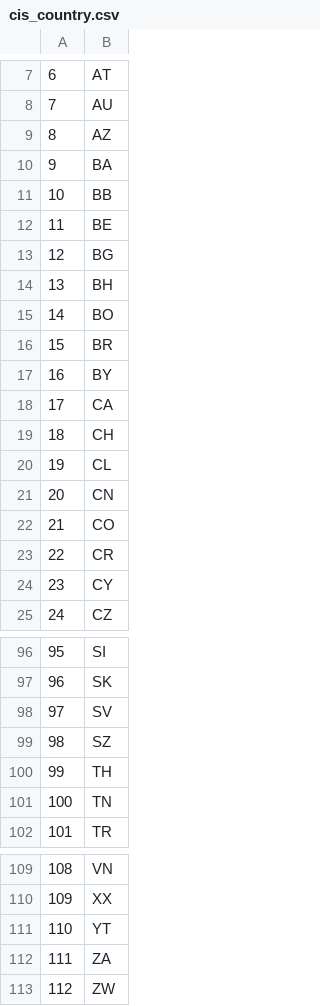
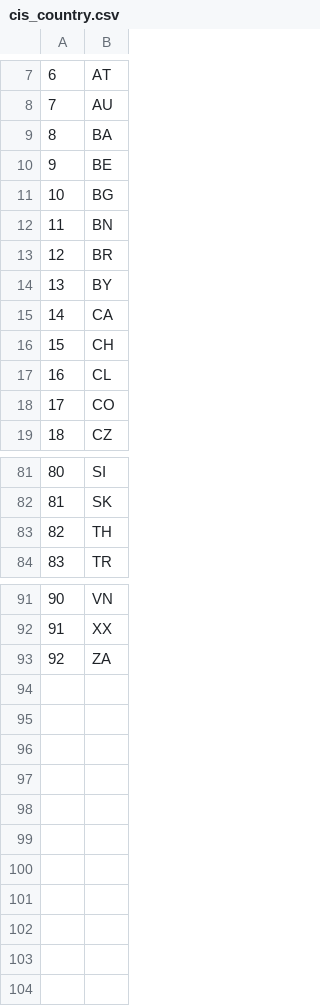
Before and after one commit to Iskandor/Coeus, a CSV file: Data/cis_country.csv, drawn as a sheet; only a part is shown, gaps mark what is left out; removed rows and columns are numbered as before the commit, all else as after; the diff covers the shown part only; the diff names each change by its address in the sheet, - before the commit and + after, or states it on an @@ line.

```diff
--- a/Data/cis_country.csv
+++ b/Data/cis_country.csv
-row 9: 8 | AZ
@@ column A renumbered between rows 9 and 93 @@
-row 11: 10 | BB
-B12: BH
+B12: BN
-row 15: 14 | BO
-row 21: 20 | CN
-row 23: 22 | CR
-row 24: 23 | CY
-row 98: 97 | SV
-row 99: 98 | SZ
-row 101: 100 | TN
-row 111: 110 | YT
-row 113: 112 | ZW
```
Also changed, not shown: 4 added rows, 13 removed rows and 2 edited cells elsewhere in this file, 37 other files.
